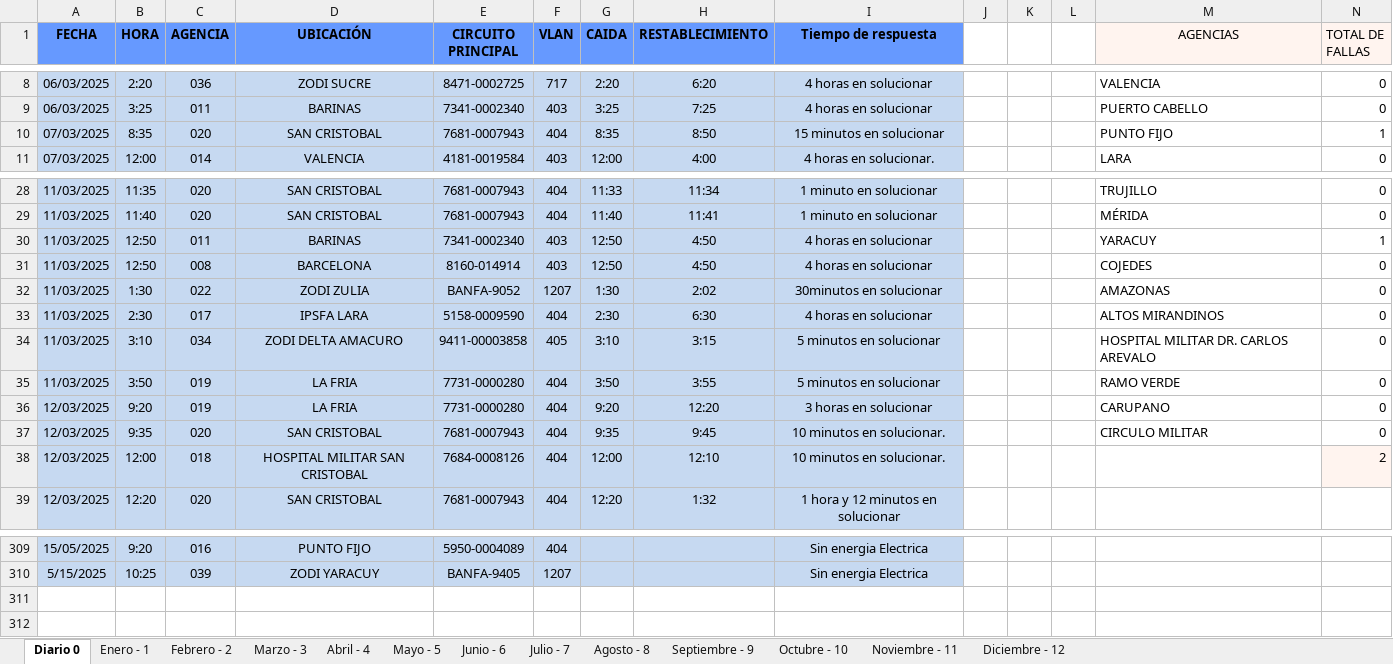
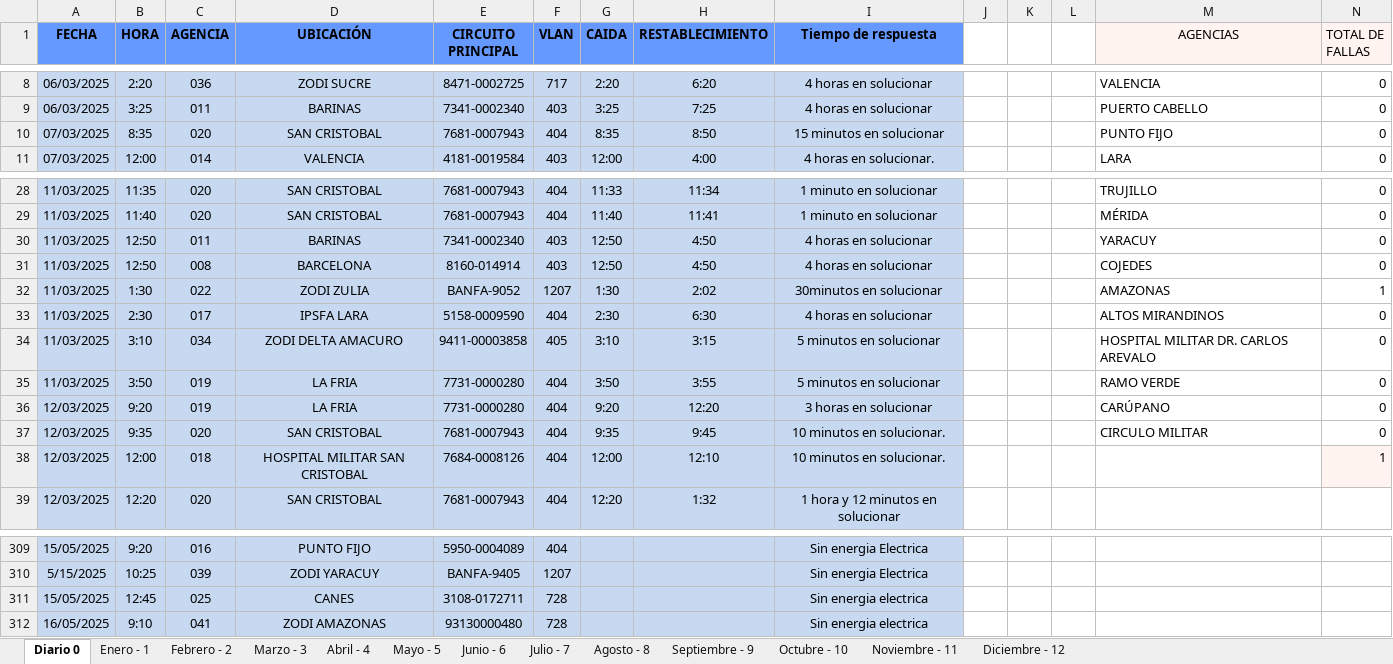
Before and after one commit to zairelyshdz/caidas_agencias_banfanb, an Excel workbook: Libro1.xlsx, sheet Diario 0, drawn as a sheet; only a part is shown, gaps mark what is left out; values as stored, in another font and other column widths than the file's, no borders; the diff names each change by its address in the sheet, - before the commit and + after, or states it on an @@ line.

```diff
--- a/Libro1.xlsx (sheet Diario 0)
+++ b/Libro1.xlsx (sheet Diario 0)
-N10 (TOTAL DE FALLAS): 1
+N10 (TOTAL DE FALLAS): 0
-N30 (TOTAL DE FALLAS): 1
+N30 (TOTAL DE FALLAS): 0
-N32 (TOTAL DE FALLAS): 0
+N32 (TOTAL DE FALLAS): 1
-M36 (AGENCIAS): CARUPANO
+M36 (AGENCIAS): CARÚPANO
-N38 (TOTAL DE FALLAS): 2
+N38 (TOTAL DE FALLAS): 1
+row 311: 15/05/2025 | 12:45 | 025 | CANES | 3108-0172711 | 728 |  |  | Sin energia electrica
+row 312: 16/05/2025 | 9:10 | 041 | ZODI AMAZONAS | 93130000480 | 728 |  |  | Sin energia electrica
```
Also changed, not shown: sheet Mayo - 5, formulas that keep their value, 1 other file.
